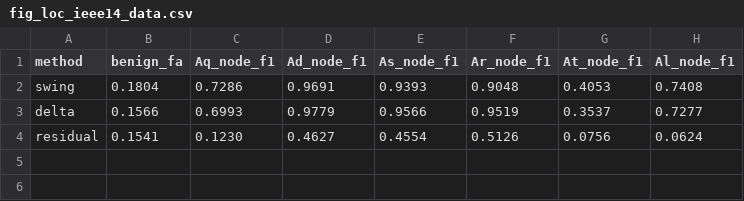
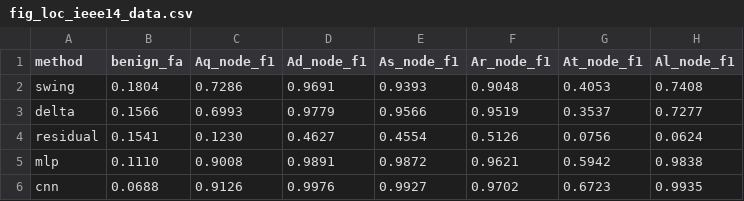
Before and after one commit to myersben9/fdia-graph, a CSV file: docs/localization/results/fig_loc_ieee14_data.csv, drawn as a sheet; the diff names each change by its address in the sheet, - before the commit and + after, or states it on an @@ line.

Commit message:
Localization: the papers' learned arms (BusCNN, BusMLP) + macro-F1 (#46)
BusCNN (1-D convolution across the bus axis, the paper's best localizer) and BusMLP (per-bus MLP) on the 14-dim per-bus feature vector, as LocalizerBase methods: same calibration and metrics as the threshold arms, or the paper's validation-best threshold via fit(train, val). score() gains macro_f1 per family and a pooled "all" entry. Reproduces the paper on v0.7.2 shards: IEEE-14 cnn 0.963 / mlp 0.957, IEEE-118 cnn 0.962 / mlp 0.949. docs/localization runs both protocols.

```diff
--- a/docs/localization/results/fig_loc_ieee14_data.csv
+++ b/docs/localization/results/fig_loc_ieee14_data.csv
+row 5: mlp | 0.1110 | 0.9008 | 0.9891 | 0.9872 | 0.9621 | 0.5942 | 0.9838
+row 6: cnn | 0.0688 | 0.9126 | 0.9976 | 0.9927 | 0.9702 | 0.6723 | 0.9935
```
Also changed, not shown: 10 other files.
